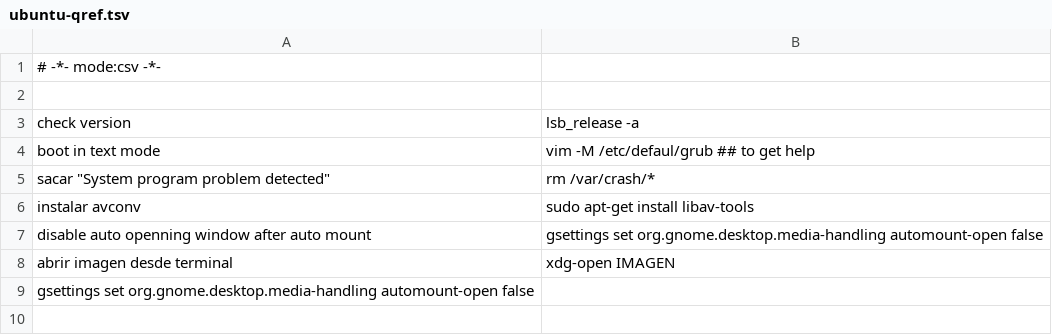
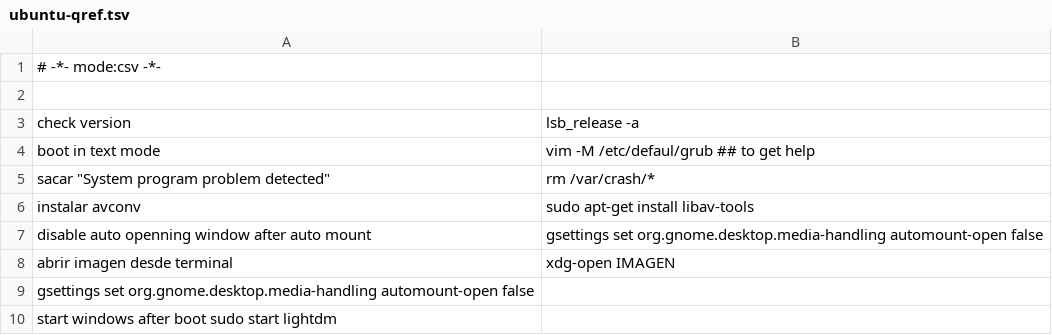
Before and after one commit to n-sm/qrs, a TSV file: ubuntu/ubuntu-qref.tsv, drawn as a sheet.

```diff
--- a/ubuntu/ubuntu-qref.tsv
+++ b/ubuntu/ubuntu-qref.tsv
@@ -9 +9,2 @@ abrir imagen desde terminal	xdg-open IMAGEN
 gsettings set org.gnome.desktop.media-handling automount-open false
+start windows after boot        sudo start lightdm
```
Also changed, not shown: 10 other files.
